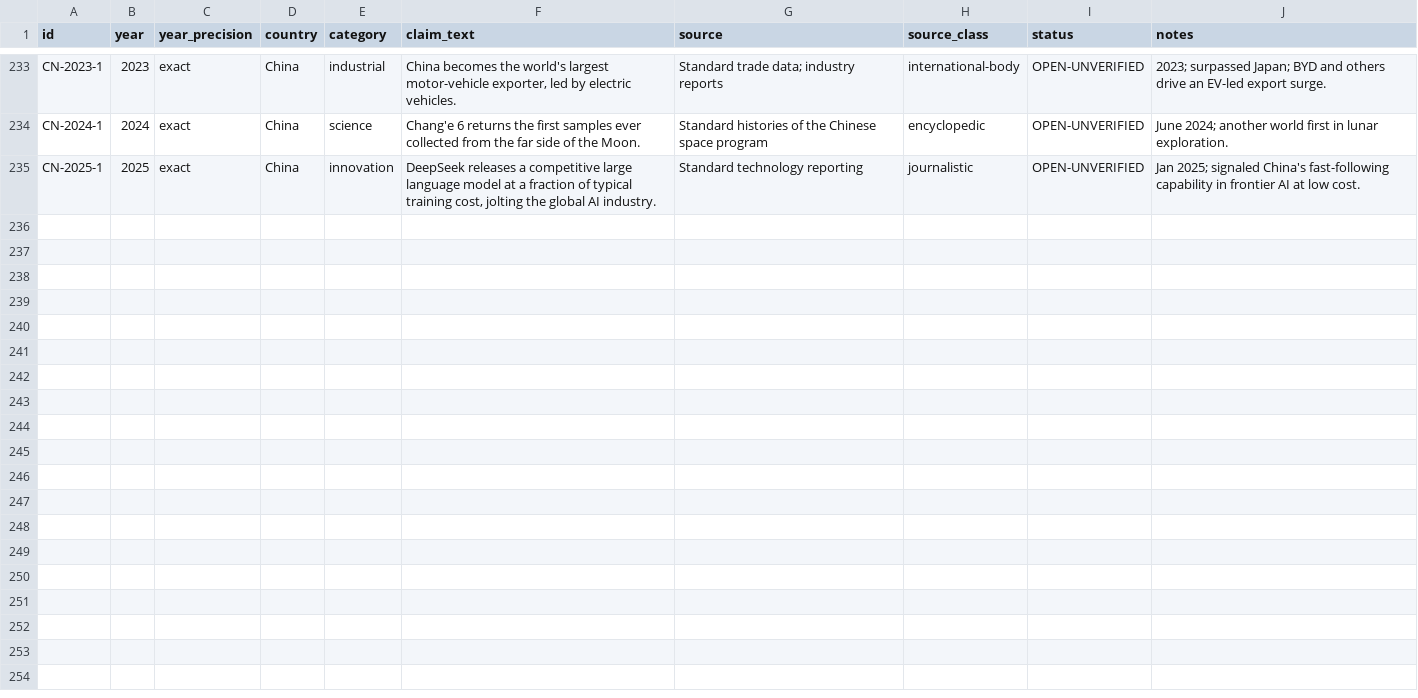
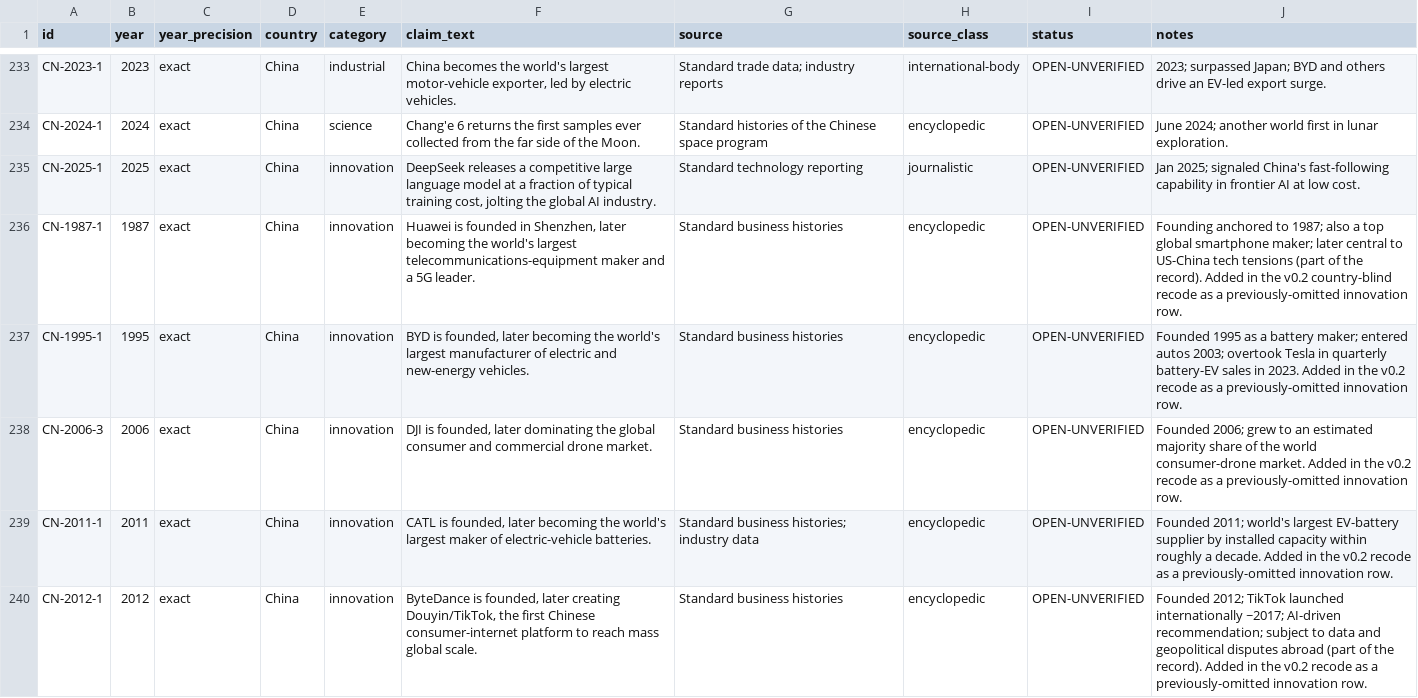
Before and after one commit to m4gr4th34/dossier-China-vs-US-001, a CSV file: data/achievements_draft.csv, drawn as a sheet; only a part is shown, gaps mark what is left out; the diff names each change by its address in the sheet, - before the commit and + after, or states it on an @@ line.

```diff
--- a/data/achievements_draft.csv
+++ b/data/achievements_draft.csv
+row 236: CN-1987-1 | 1987 | exact | China | innovation | Huawei is founded in Shenzhen, later becoming the world's largest telecommunications-equipment maker and a 5G leader. | Standard business histories | encyclopedic | OPEN-UNVERIFIED | Founding anchored to 1987; also a top global smartphone maker; later central to US-China tech tensions (part of the record). Added in the v0.2 country-blind recode as a previously-omitted innovation row.
+row 237: CN-1995-1 | 1995 | exact | China | innovation | BYD is founded, later becoming the world's largest manufacturer of electric and new-energy vehicles. | Standard business histories | encyclopedic | OPEN-UNVERIFIED | Founded 1995 as a battery maker; entered autos 2003; overtook Tesla in quarterly battery-EV sales in 2023. Added in the v0.2 recode as a previously-omitted innovation row.
+row 238: CN-2006-3 | 2006 | exact | China | innovation | DJI is founded, later dominating the global consumer and commercial drone market. | Standard business histories | encyclopedic | OPEN-UNVERIFIED | Founded 2006; grew to an estimated majority share of the world consumer-drone market. Added in the v0.2 recode as a previously-omitted innovation row.
+row 239: CN-2011-1 | 2011 | exact | China | innovation | CATL is founded, later becoming the world's largest maker of electric-vehicle batteries. | Standard business histories; industry data | encyclopedic | OPEN-UNVERIFIED | Founded 2011; world's largest EV-battery supplier by installed capacity within roughly a decade. Added in the v0.2 recode as a previously-omitted innovation row.
+row 240: CN-2012-1 | 2012 | exact | China | innovation | ByteDance is founded, later creating Douyin/TikTok, the first Chinese consumer-internet platform to reach mass global scale. | Standard business histories | encyclopedic | OPEN-UNVERIFIED | Founded 2012; TikTok launched internationally ~2017; AI-driven recommendation; subject to data and geopolitical disputes abroad (part of the record). Added in the v0.2 recode as a previously-omitted innovation row.
```
Also changed, not shown: 1 other file.
